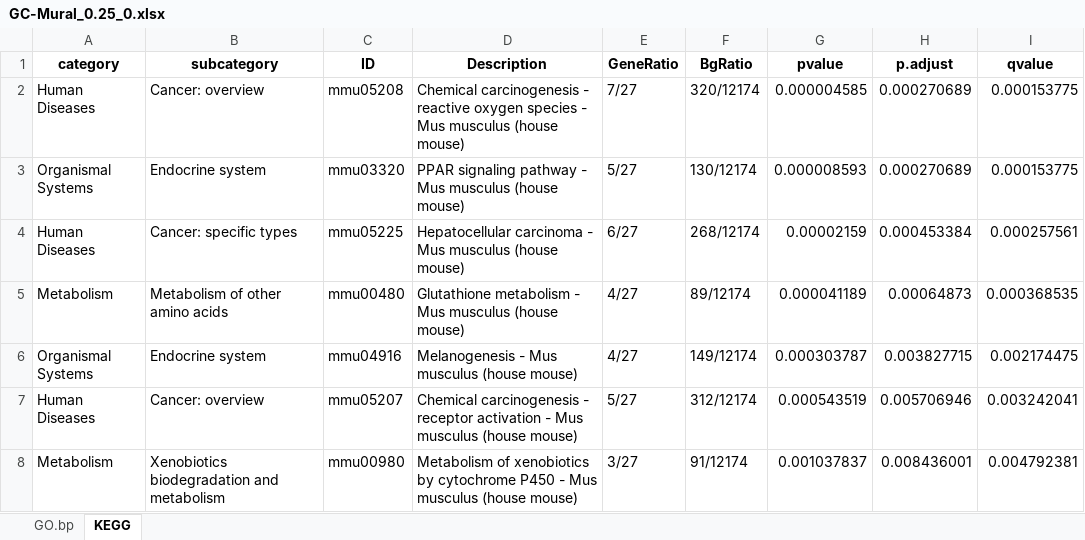
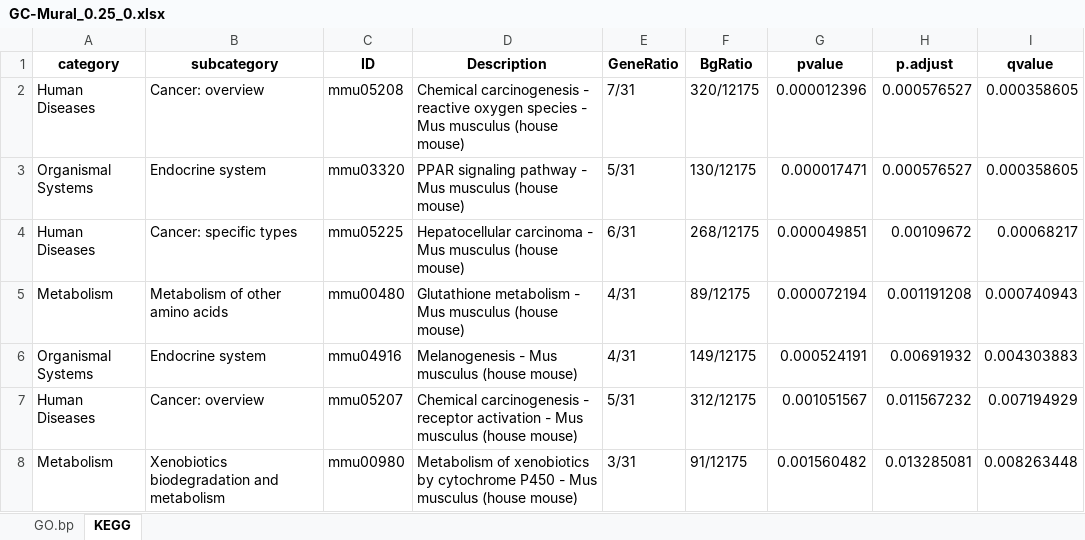
Before and after one commit to EDCLabNJIT/FollicleSCseq, an Excel workbook: data/GC-Mural_0.25_0.xlsx, sheet KEGG, drawn as a sheet; only a part is shown; values as stored, in another font and other column widths than the file's, no borders; the diff covers the shown part only; the diff names each change by its address in the sheet, - before the commit and + after, or states it on an @@ line.

```diff
--- a/data/GC-Mural_0.25_0.xlsx (sheet KEGG)
+++ b/data/GC-Mural_0.25_0.xlsx (sheet KEGG)
-E2 (GeneRatio): 7/27
+E2 (GeneRatio): 7/31
-F2 (BgRatio): 320/12174
+F2 (BgRatio): 320/12175
-G2 (pvalue): 0.000004585
+G2 (pvalue): 0.000012396
-H2:H3 (p.adjust): 0.000270689
+H2:H3 (p.adjust): 0.000576527
-I2:I3 (qvalue): 0.000153775
+I2:I3 (qvalue): 0.000358605
-E3 (GeneRatio): 5/27
+E3 (GeneRatio): 5/31
-F3 (BgRatio): 130/12174
+F3 (BgRatio): 130/12175
-G3 (pvalue): 0.000008593
+G3 (pvalue): 0.000017471
-E4 (GeneRatio): 6/27
+E4 (GeneRatio): 6/31
-F4 (BgRatio): 268/12174
+F4 (BgRatio): 268/12175
-G4 (pvalue): 0.00002159
+G4 (pvalue): 0.000049851
-H4 (p.adjust): 0.000453384
+H4 (p.adjust): 0.00109672
-I4 (qvalue): 0.000257561
+I4 (qvalue): 0.00068217
-E5:E6 (GeneRatio): 4/27
+E5:E6 (GeneRatio): 4/31
-F5 (BgRatio): 89/12174
+F5 (BgRatio): 89/12175
-G5 (pvalue): 0.000041189
+G5 (pvalue): 0.000072194
-H5 (p.adjust): 0.00064873
+H5 (p.adjust): 0.001191208
-I5 (qvalue): 0.000368535
+I5 (qvalue): 0.000740943
-F6 (BgRatio): 149/12174
+F6 (BgRatio): 149/12175
-G6 (pvalue): 0.000303787
+G6 (pvalue): 0.000524191
-H6 (p.adjust): 0.003827715
+H6 (p.adjust): 0.00691932
-I6 (qvalue): 0.002174475
+I6 (qvalue): 0.004303883
-E7 (GeneRatio): 5/27
+E7 (GeneRatio): 5/31
-F7 (BgRatio): 312/12174
+F7 (BgRatio): 312/12175
-G7 (pvalue): 0.000543519
+G7 (pvalue): 0.001051567
-H7 (p.adjust): 0.005706946
+H7 (p.adjust): 0.011567232
-I7 (qvalue): 0.003242041
+I7 (qvalue): 0.007194929
-E8 (GeneRatio): 3/27
+E8 (GeneRatio): 3/31
-F8 (BgRatio): 91/12174
+F8 (BgRatio): 91/12175
-G8 (pvalue): 0.001037837
+G8 (pvalue): 0.001560482
-H8 (p.adjust): 0.008436001
+H8 (p.adjust): 0.013285081
-I8 (qvalue): 0.004792381
+I8 (qvalue): 0.008263448
```
Also changed, not shown: 2 added rows, 3 removed rows and 35 edited cells elsewhere in this sheet, sheet GO.bp, data/Granulosa_0.05_0.xlsx, 18 other files.
